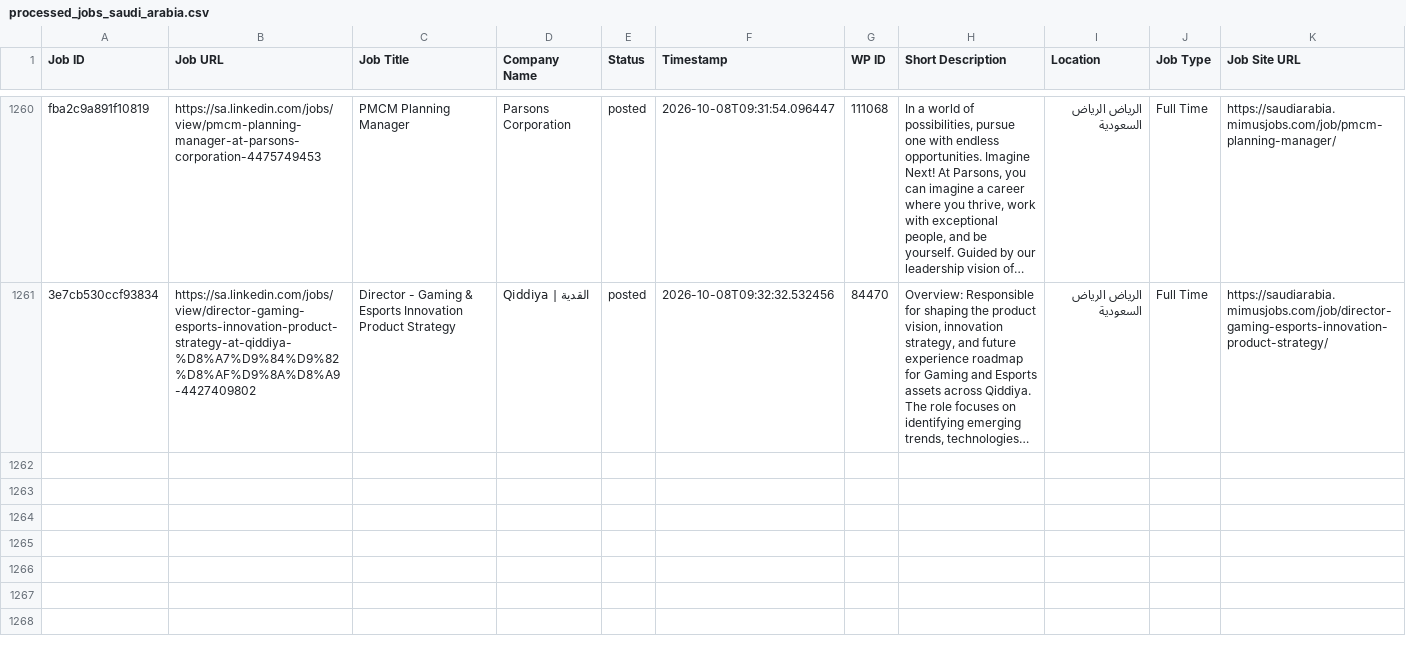
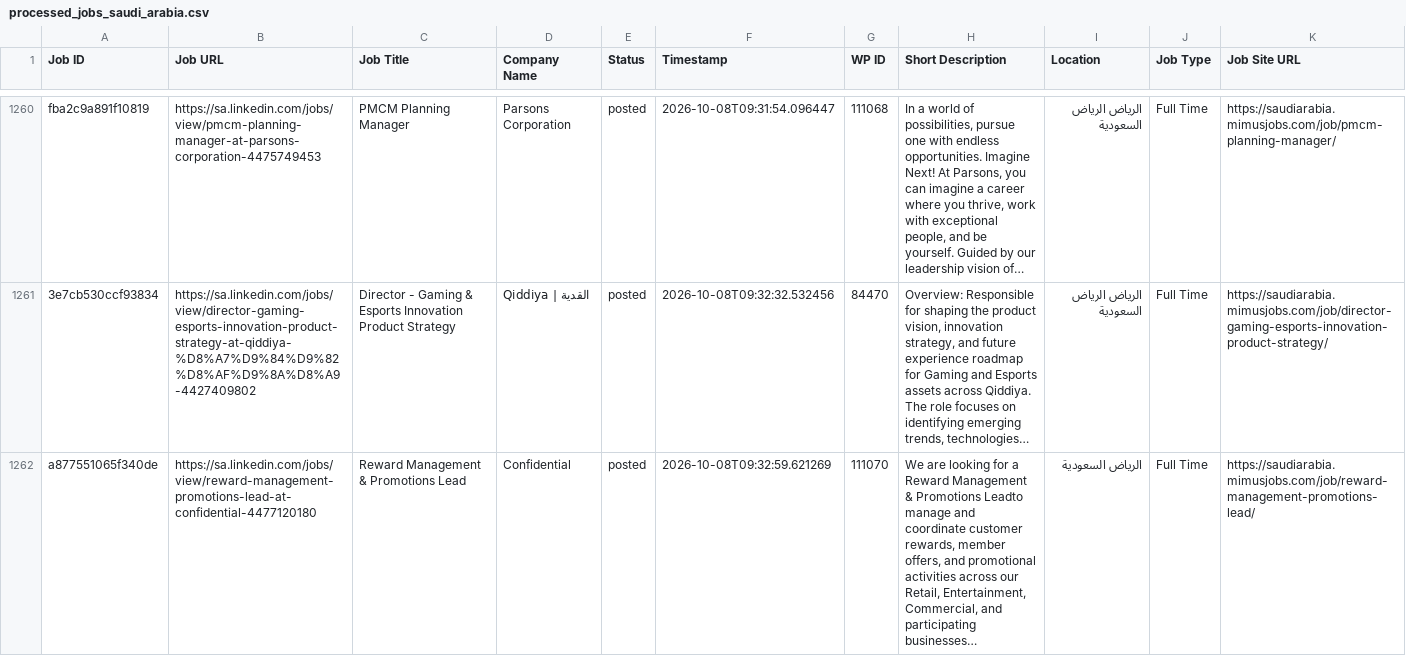
Before and after one commit to projectfetcher/salinkedin, a CSV file: processed_jobs_saudi_arabia.csv, drawn as a sheet; only a part is shown, gaps mark what is left out; the diff names each change by its address in the sheet, - before the commit and + after, or states it on an @@ line.

```diff
--- a/processed_jobs_saudi_arabia.csv
+++ b/processed_jobs_saudi_arabia.csv
+row 1262: a877551065f340de | https://sa.linkedin.com/jobs/view/reward-management-promotions-lead-at-confidential-4477120180 | Reward Management & Promotions Lead | Confidential | posted | 2026-10-08T09:32:59.621269 | 111070 | We are looking for a Reward Management & Promotions Leadto manage and coordinate customer rewards, member offers, and promotional activities across our Retail, Entertainment, Commercial, and participating businesses… | الرياض السعودية | Full Time | https://saudiarabia.mimusjobs.com/job/reward-management-promotions-lead/
```
